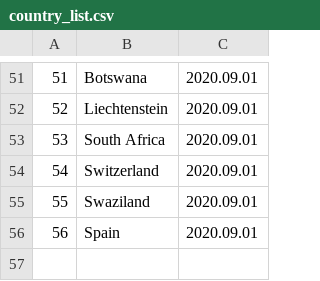
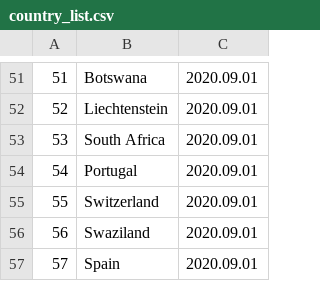
Before and after one commit to linzeyang/nucleic_acid_list, a CSV file: country_list.csv, drawn as a sheet; only a part is shown, gaps mark what is left out; addresses are those after the commit; the diff names each change by its address in the sheet, - before the commit and + after, or states it on an @@ line.

Commit message:
Update csv at 2020-08-22 04:00:07.727563

```diff
--- a/country_list.csv
+++ b/country_list.csv
+row 54: 54 | Portugal | 2020.09.01
@@ column A renumbered from row 55 down @@
```
